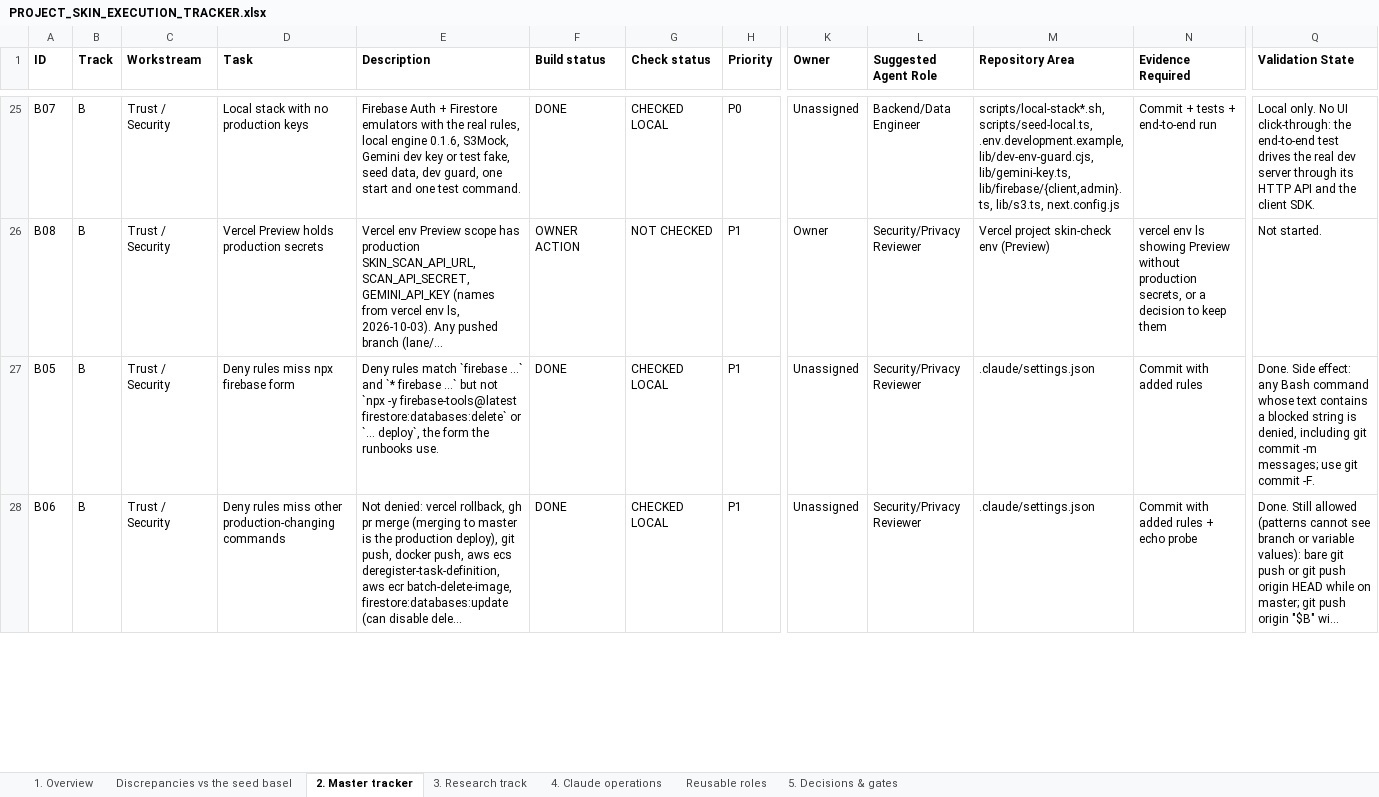
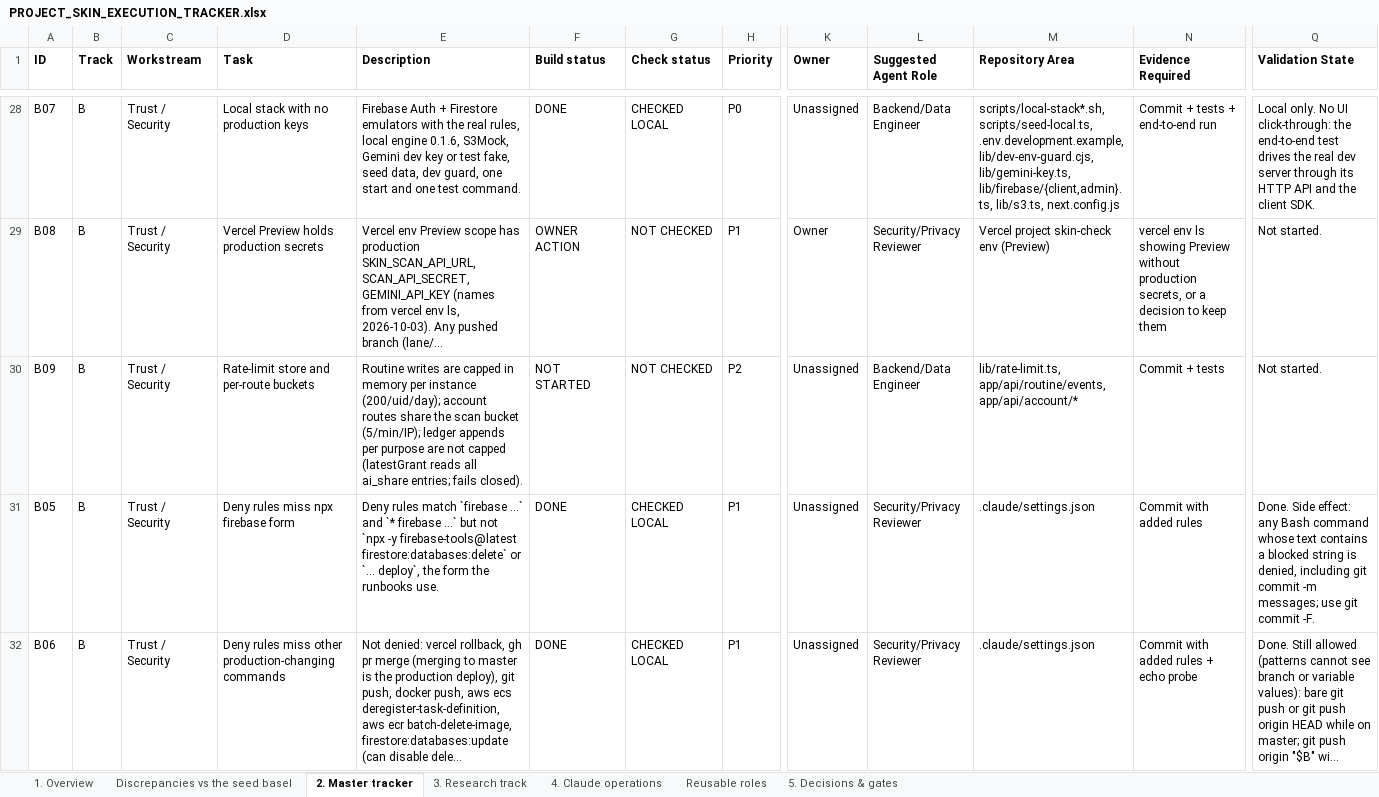
Before and after one commit to Divit-aggarwal/skin-check, an Excel workbook: docs/PROJECT_SKIN_EXECUTION_TRACKER.xlsx, sheet 2. Master tracker, drawn as a sheet; only a part is shown, gaps mark what is left out; long unchanged cells end in …; values as stored, in another font and other column widths than the file's, no borders; rows hold the shown columns only; the diff covers the shown part only; the diff names each change by its address in the sheet, - before the commit and + after, or states it on an @@ line.

```diff
--- a/docs/PROJECT_SKIN_EXECUTION_TRACKER.xlsx (sheet 2. Master tracker)
+++ b/docs/PROJECT_SKIN_EXECUTION_TRACKER.xlsx (sheet 2. Master tracker)
+row 30: B09 | B | Trust / Security | Rate-limit store and per-route buckets | Routine writes are capped in memory per instance (200/uid/day); account routes share the scan bucket (5/min/IP); ledger appends per purpose are not capped (latestGrant reads all ai_share entries; fails closed). | NOT STARTED | NOT CHECKED | P2 | Unassigned | Backend/Data Engineer | lib/rate-limit.ts, app/api/routine/events, app/api/account/* | Commit + tests | Not started.
```
Also changed, not shown: 18 added rows and 86 edited cells elsewhere in this sheet, sheet 5. Decisions & gates, sheet 1. Overview, 1 other file.
